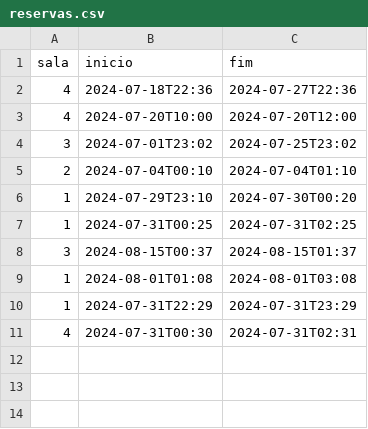
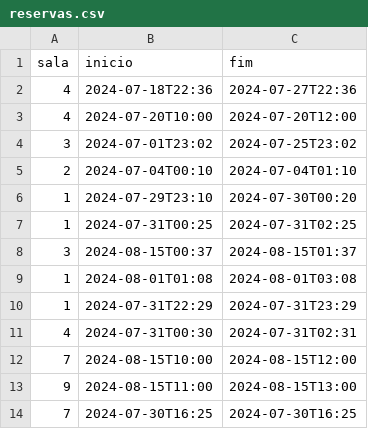
Before and after one commit to reserva-de-salas/reserva-app, a CSV file: reservas.csv, drawn as a sheet.

Commit message:
correcao em ativar/desativar sala

```diff
--- a/reservas.csv
+++ b/reservas.csv
@@ -11 +11,4 @@ sala,inicio,fim
 4,2024-07-31T00:30,2024-07-31T02:31
+7,2024-08-15T10:00,2024-08-15T12:00
+9,2024-08-15T11:00,2024-08-15T13:00
+7,2024-07-30T16:25,2024-07-30T16:25
```
Also changed, not shown: salas.csv, 2 other files.
